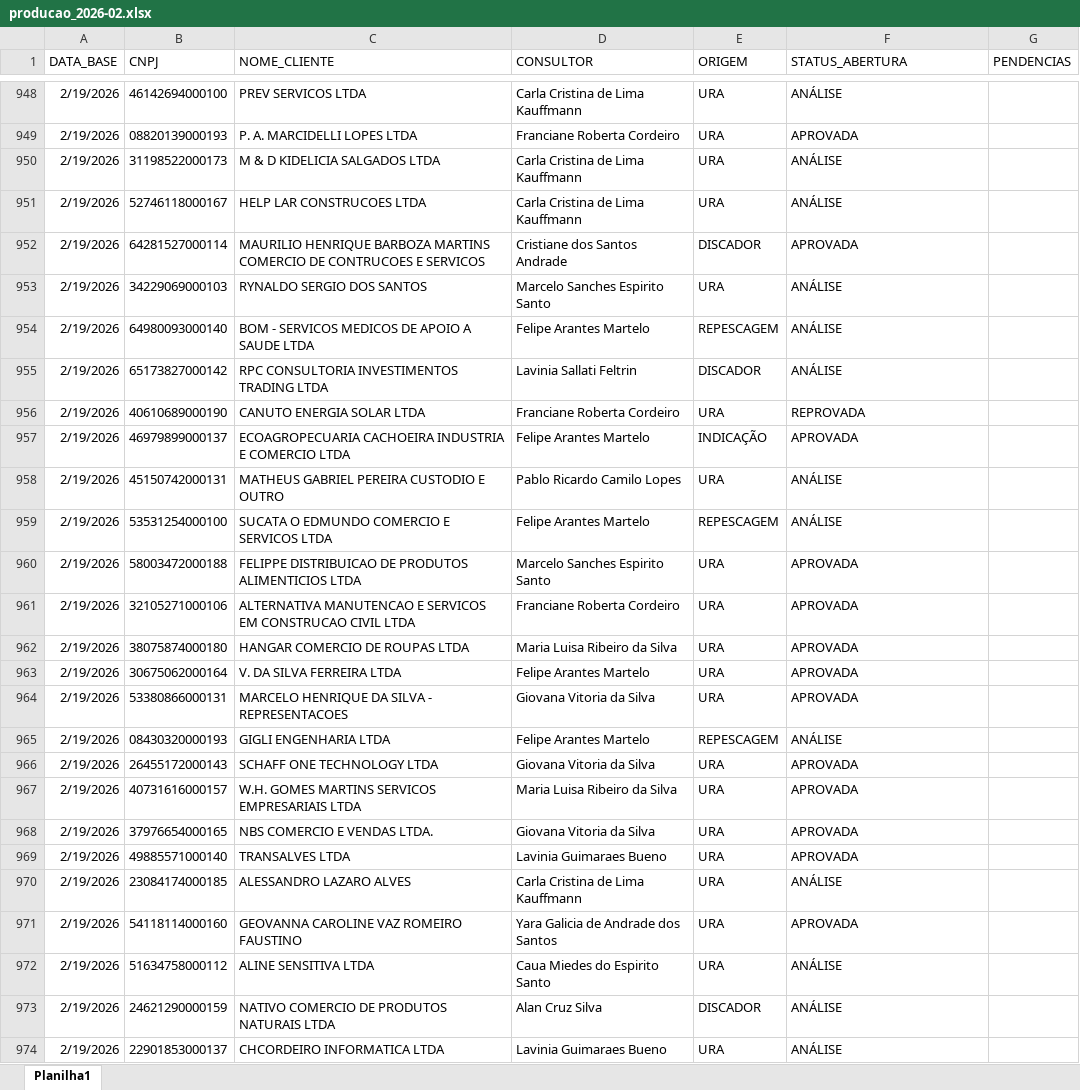
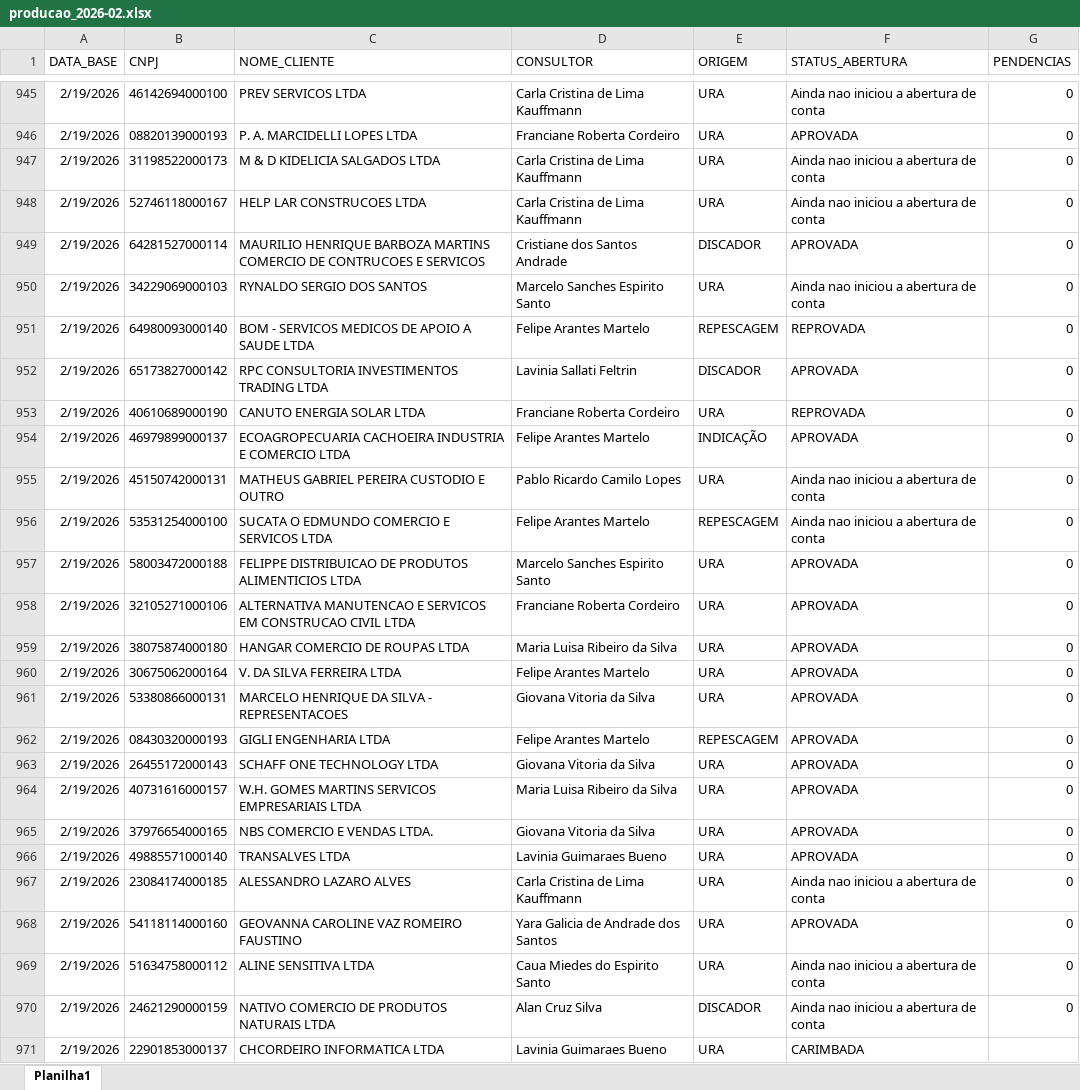
Before and after one commit to Augusto05/atlas, an Excel workbook: first-atlas/producao_2026-02.xlsx, sheet Planilha1, drawn as a sheet; only a part is shown, gaps mark what is left out; values as stored, in another font and other column widths than the file's, no borders; addresses are those after the commit; the diff covers the shown part only; the diff names each change by its address in the sheet, - before the commit and + after, or states it on an @@ line.

```diff
--- a/first-atlas/producao_2026-02.xlsx (sheet Planilha1)
+++ b/first-atlas/producao_2026-02.xlsx (sheet Planilha1)
-F945 (STATUS_ABERTURA): ANÁLISE
+F945 (STATUS_ABERTURA): Ainda nao iniciou a abertura de conta
-G945:G970 (PENDENCIAS): (empty)
+G945:G970 (PENDENCIAS): 0
-F947:F948 (STATUS_ABERTURA): ANÁLISE
+F947:F948 (STATUS_ABERTURA): Ainda nao iniciou a abertura de conta
-F950 (STATUS_ABERTURA): ANÁLISE
+F950 (STATUS_ABERTURA): Ainda nao iniciou a abertura de conta
-F951 (STATUS_ABERTURA): ANÁLISE
+F951 (STATUS_ABERTURA): REPROVADA
-F952 (STATUS_ABERTURA): ANÁLISE
+F952 (STATUS_ABERTURA): APROVADA
-F955:F956 (STATUS_ABERTURA): ANÁLISE
+F955:F956 (STATUS_ABERTURA): Ainda nao iniciou a abertura de conta
-F962 (STATUS_ABERTURA): ANÁLISE
+F962 (STATUS_ABERTURA): APROVADA
-F967 (STATUS_ABERTURA): ANÁLISE
+F967 (STATUS_ABERTURA): Ainda nao iniciou a abertura de conta
-F969:F970 (STATUS_ABERTURA): ANÁLISE
+F969:F970 (STATUS_ABERTURA): Ainda nao iniciou a abertura de conta
-F971 (STATUS_ABERTURA): ANÁLISE
+F971 (STATUS_ABERTURA): CARIMBADA
```
Also changed, not shown: 94 added rows, 3 removed rows and 135 edited cells elsewhere in this sheet, first-atlas/balde_2025-11.xlsx, 1 other file.
